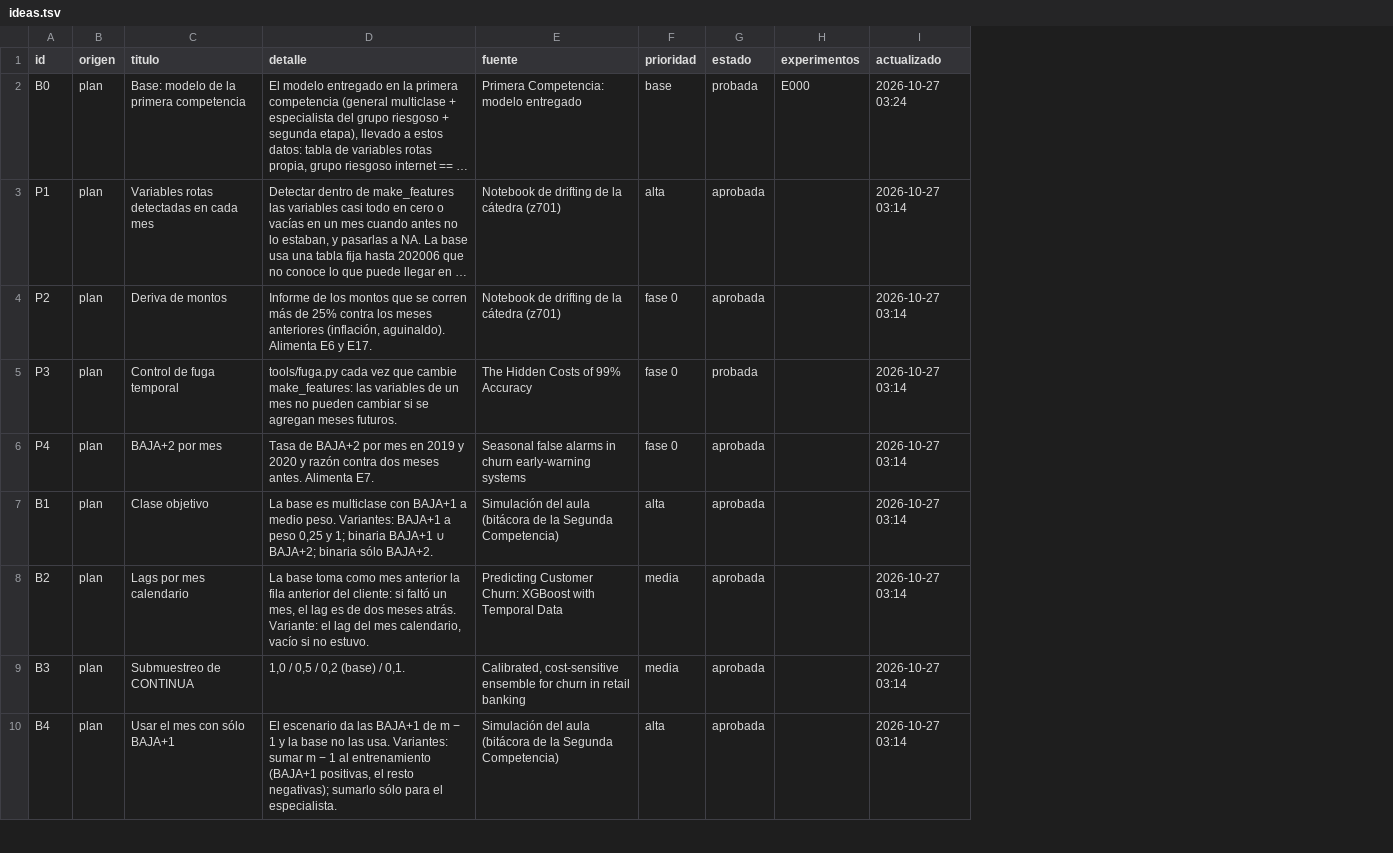
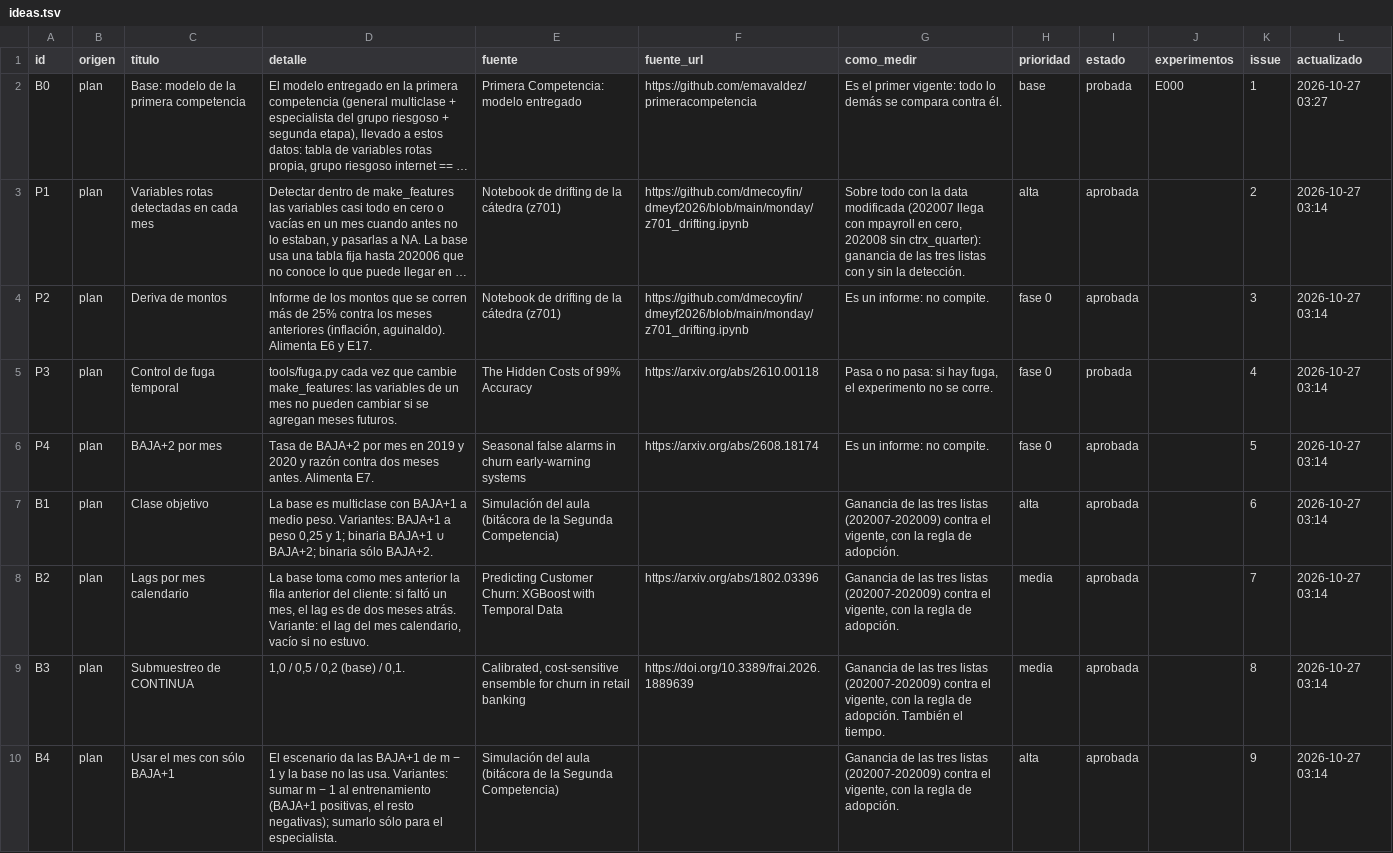
Before and after one commit to emavaldez/expautoresearch, a TSV file: ideas.tsv, drawn as a sheet; only a part is shown; long unchanged cells end in …; addresses are those after the commit; the diff names each change by its address in the sheet, - before the commit and + after, or states it on an @@ line.

Commit message:
Segunda Competencia: escenario mes a mes (test 202007-202009), base de la primera competencia, plan con los papers, cola con propuestas y aprobación, y la página nueva (libro de experimentos)

```diff
--- a/ideas.tsv
+++ b/ideas.tsv
+column F (fuente_url), rows 2-9: https://github.com/emavaldez/primeracompetencia | https://github.com/dmecoyfin/dmeyf2026/blob/main/monday/z701_drifting.ipynb | https://github.com/dmecoyfin/dmeyf2026/blob/main/monday/z701_drifting.ipynb | https://arxiv.org/abs/2610.00118 | https://arxiv.org/abs/2608.18174 |  | https://arxiv.org/abs/1802.03396 | https://doi.org/10.3389/frai.2026.1889639
+column G (como_medir), rows 2-10: Es el primer vigente: todo lo demás se compara contra él. | Sobre todo con la data modificada (202007 llega con mpayroll en cero, 202008 sin ctrx_quarter): ganancia de las tres listas con y sin la detección. | Es un informe: no compite. | Pasa o no pasa: si hay fuga, el experimento no se corre. | Es un informe: no compite. | Ganancia de las tres listas (202007-202009) contra el vigente, con la regla de adopción. | Ganancia de las tres listas (202007-202009) contra el vigente, con la regla de adopción. | Ganancia de las tres listas (202007-202009) contra el vigente, con la regla de adopción. También el tiempo. | Ganancia de las tres listas (202007-202009) contra el vigente, con la regla de adopción.
+column K (issue), rows 2-10: 1 | 2 | 3 | 4 | 5 | 6 | 7 | 8 | 9
-L2 (actualizado): 2026-10-27 03:24
+L2 (actualizado): 2026-10-27 03:27
```
Also changed, not shown: 17 other files.
